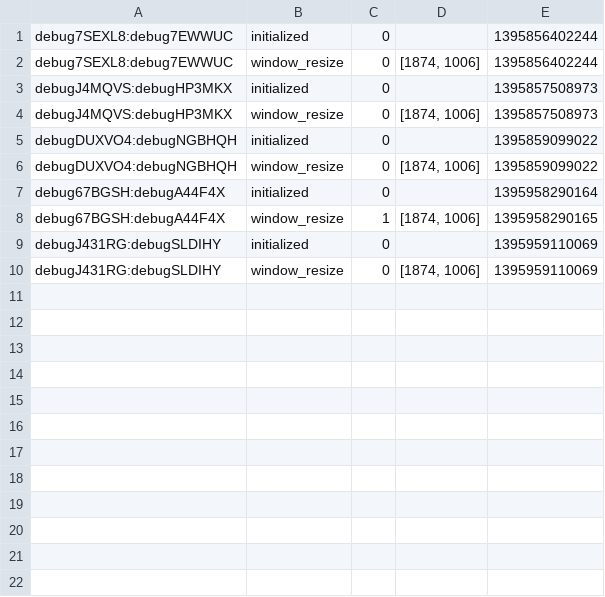
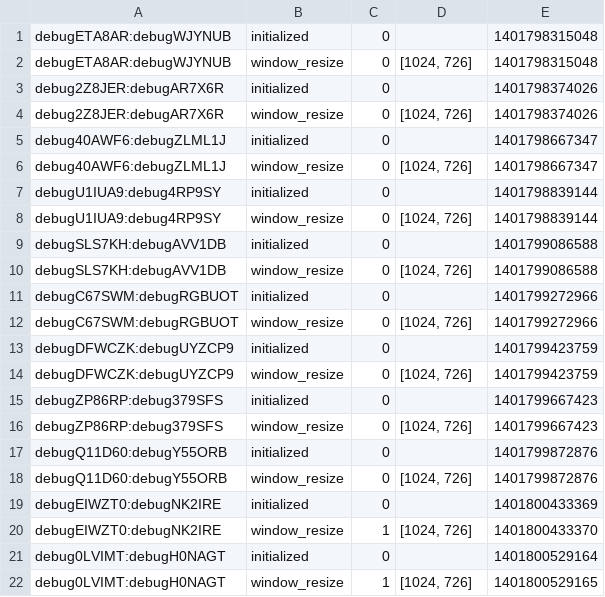
Before and after one commit to yslisa/dimturk, a CSV file: eventdata.csv, drawn as a sheet.

Commit message:
updated

```diff
--- a/eventdata.csv
+++ b/eventdata.csv
@@ -1,10 +1,22 @@
-debug7SEXL8:debug7EWWUC,initialized,0,,1395856402244
-debug7SEXL8:debug7EWWUC,window_resize,0,"[1874, 1006]",1395856402244
-debugJ4MQVS:debugHP3MKX,initialized,0,,1395857508973
-debugJ4MQVS:debugHP3MKX,window_resize,0,"[1874, 1006]",1395857508973
-debugDUXVO4:debugNGBHQH,initialized,0,,1395859099022
-debugDUXVO4:debugNGBHQH,window_resize,0,"[1874, 1006]",1395859099022
-debug67BGSH:debugA44F4X,initialized,0,,1395958290164
-debug67BGSH:debugA44F4X,window_resize,1,"[1874, 1006]",1395958290165
-debugJ431RG:debugSLDIHY,initialized,0,,1395959110069
-debugJ431RG:debugSLDIHY,window_resize,0,"[1874, 1006]",1395959110069
+debugETA8AR:debugWJYNUB,initialized,0,,1401798315048
+debugETA8AR:debugWJYNUB,window_resize,0,"[1024, 726]",1401798315048
+debug2Z8JER:debugAR7X6R,initialized,0,,1401798374026
+debug2Z8JER:debugAR7X6R,window_resize,0,"[1024, 726]",1401798374026
+debug40AWF6:debugZLML1J,initialized,0,,1401798667347
+debug40AWF6:debugZLML1J,window_resize,0,"[1024, 726]",1401798667347
+debugU1IUA9:debug4RP9SY,initialized,0,,1401798839144
+debugU1IUA9:debug4RP9SY,window_resize,0,"[1024, 726]",1401798839144
+debugSLS7KH:debugAVV1DB,initialized,0,,1401799086588
+debugSLS7KH:debugAVV1DB,window_resize,0,"[1024, 726]",1401799086588
+debugC67SWM:debugRGBUOT,initialized,0,,1401799272966
+debugC67SWM:debugRGBUOT,window_resize,0,"[1024, 726]",1401799272966
+debugDFWCZK:debugUYZCP9,initialized,0,,1401799423759
+debugDFWCZK:debugUYZCP9,window_resize,0,"[1024, 726]",1401799423759
+debugZP86RP:debug379SFS,initialized,0,,1401799667423
+debugZP86RP:debug379SFS,window_resize,0,"[1024, 726]",1401799667423
+debugQ11D60:debugY55ORB,initialized,0,,1401799872876
+debugQ11D60:debugY55ORB,window_resize,0,"[1024, 726]",1401799872876
+debugEIWZT0:debugNK2IRE,initialized,0,,1401800433369
+debugEIWZT0:debugNK2IRE,window_resize,1,"[1024, 726]",1401800433370
+debug0LVIMT:debugH0NAGT,initialized,0,,1401800529164
+debug0LVIMT:debugH0NAGT,window_resize,1,"[1024, 726]",1401800529165
```
